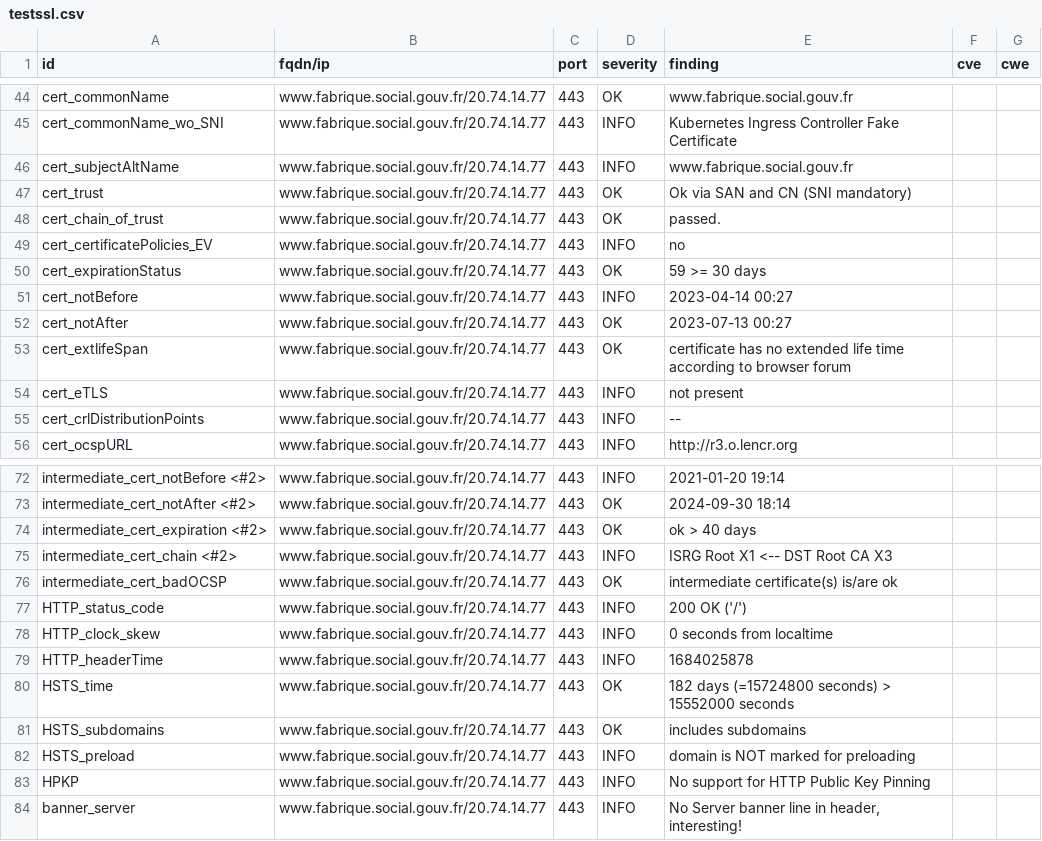
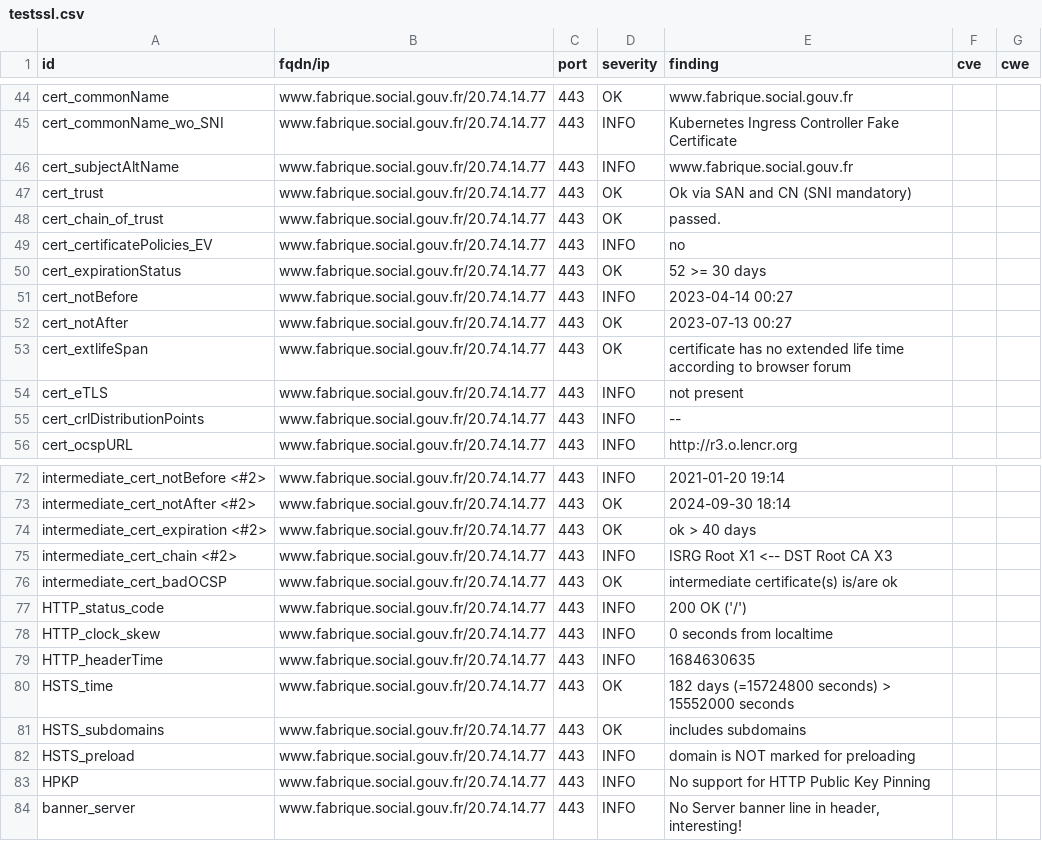
Before and after one commit to villesinternet/dashlord-collectivites, a CSV file: results/aHR0cHM6Ly93d3cuZmFicmlxdWUuc29jaWFsLmdvdXYuZnI=/testssl.csv, drawn as a sheet; only a part is shown, gaps mark what is left out.

```diff
--- a/results/aHR0cHM6Ly93d3cuZmFicmlxdWUuc29jaWFsLmdvdXYuZnI=/testssl.csv
+++ b/results/aHR0cHM6Ly93d3cuZmFicmlxdWUuc29jaWFsLmdvdXYuZnI=/testssl.csv
@@ -49,3 +49,3 @@
 "cert_certificatePolicies_EV","www.fabrique.social.gouv.fr/20.74.14.77","443","INFO","no","",""
-"cert_expirationStatus","www.fabrique.social.gouv.fr/20.74.14.77","443","OK","59 >= 30 days","",""
+"cert_expirationStatus","www.fabrique.social.gouv.fr/20.74.14.77","443","OK","52 >= 30 days","",""
 "cert_notBefore","www.fabrique.social.gouv.fr/20.74.14.77","443","INFO","2023-04-14 00:27","",""
@@ -78,3 +78,3 @@
 "HTTP_clock_skew","www.fabrique.social.gouv.fr/20.74.14.77","443","INFO","0 seconds from localtime","",""
-"HTTP_headerTime","www.fabrique.social.gouv.fr/20.74.14.77","443","INFO","1684025878","",""
+"HTTP_headerTime","www.fabrique.social.gouv.fr/20.74.14.77","443","INFO","1684630635","",""
 "HSTS_time","www.fabrique.social.gouv.fr/20.74.14.77","443","OK","182 days (=15724800 seconds) > 15552000 seconds","",""
```
Also changed, not shown: 14 other files.
